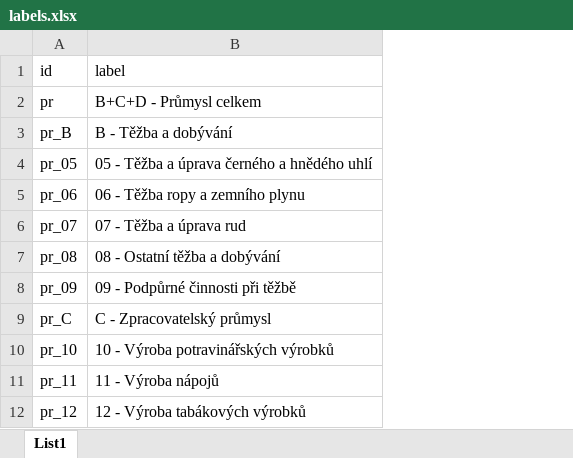
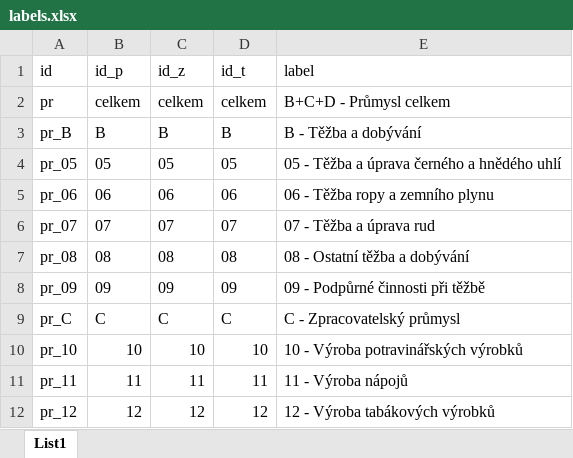
Before and after one commit to ondrejmichalek/cnb_dashboard, an Excel workbook: labels.xlsx, sheet List1, drawn as a sheet; only a part is shown; values as stored, in another font and other column widths than the file's, no borders; the diff names each change by its address in the sheet, - before the commit and + after, or states it on an @@ line.

```diff
--- a/labels.xlsx (sheet List1)
+++ b/labels.xlsx (sheet List1)
+column B (id_p), rows 2-12: celkem | B | 05 | 06 | 07 | 08 | 09 | C | 10 | 11 | 12
+column C (id_z), rows 2-12: celkem | B | 05 | 06 | 07 | 08 | 09 | C | 10 | 11 | 12
+column D (id_t), rows 2-12: celkem | B | 05 | 06 | 07 | 08 | 09 | C | 10 | 11 | 12
```
Also changed, not shown: 14 other files.
